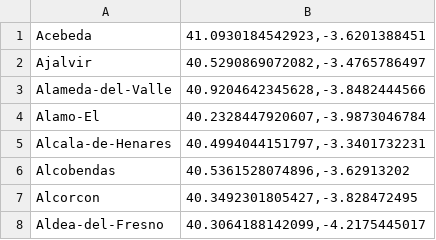
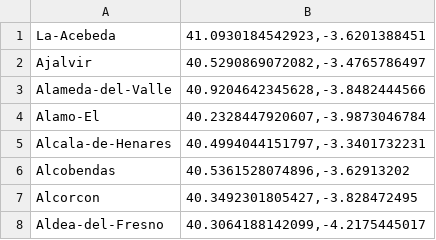
Before and after one commit to RubenGamezTorrijos/Problema_Del_Viajante, a CSV file: coordenadas/ciudades_madrid.csv, drawn as a sheet; only a part is shown.

Commit message:
Update ciudades_madrid.csv

```diff
--- a/coordenadas/ciudades_madrid.csv
+++ b/coordenadas/ciudades_madrid.csv
@@ -1,2 +1,2 @@
-"Acebeda","41.0930184542923,-3.6201388451"
+"La-Acebeda","41.0930184542923,-3.6201388451"
 "Ajalvir","40.5290869072082,-3.4765786497"
```
